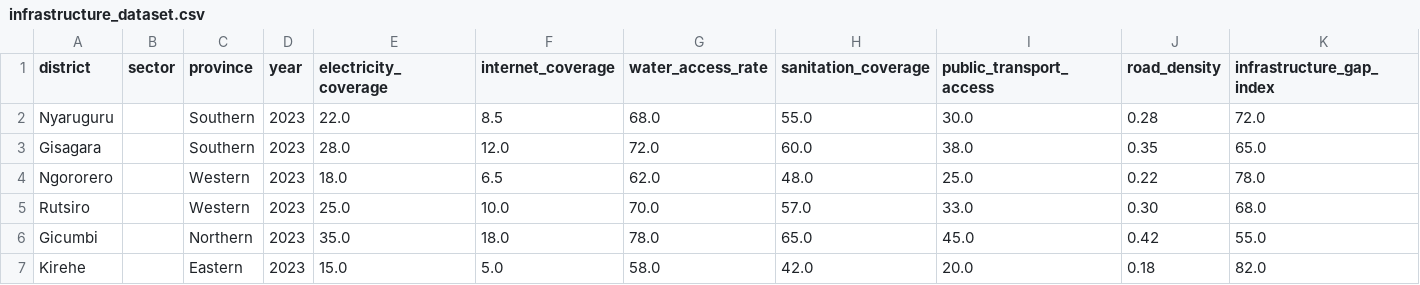
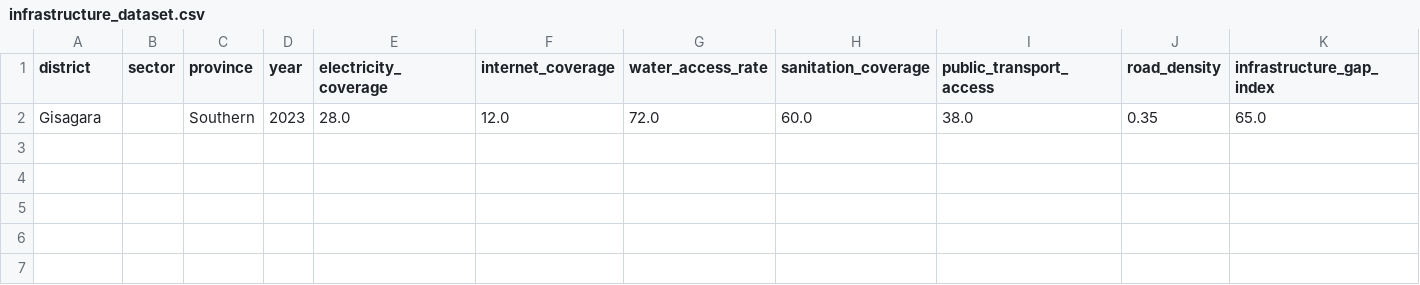
Before and after one commit to Izaturengera-olivier/Rwanda-migration-system, a CSV file: sample_data/infrastructure_dataset.csv, drawn as a sheet; the diff names each change by its address in the sheet, - before the commit and + after, or states it on an @@ line.

```diff
--- a/sample_data/infrastructure_dataset.csv
+++ b/sample_data/infrastructure_dataset.csv
-row 2: Nyaruguru |  | Southern | 2023 | 22.0 | 8.5 | 68.0 | 55.0 | 30.0 | 0.28 | 72.0
-row 4: Ngororero |  | Western | 2023 | 18.0 | 6.5 | 62.0 | 48.0 | 25.0 | 0.22 | 78.0
-row 5: Rutsiro |  | Western | 2023 | 25.0 | 10.0 | 70.0 | 57.0 | 33.0 | 0.30 | 68.0
-row 6: Gicumbi |  | Northern | 2023 | 35.0 | 18.0 | 78.0 | 65.0 | 45.0 | 0.42 | 55.0
-row 7: Kirehe |  | Eastern | 2023 | 15.0 | 5.0 | 58.0 | 42.0 | 20.0 | 0.18 | 82.0
```
Also changed, not shown: sample_data/education_dataset.csv, sample_data/employment_dataset.csv, 26 other files.
